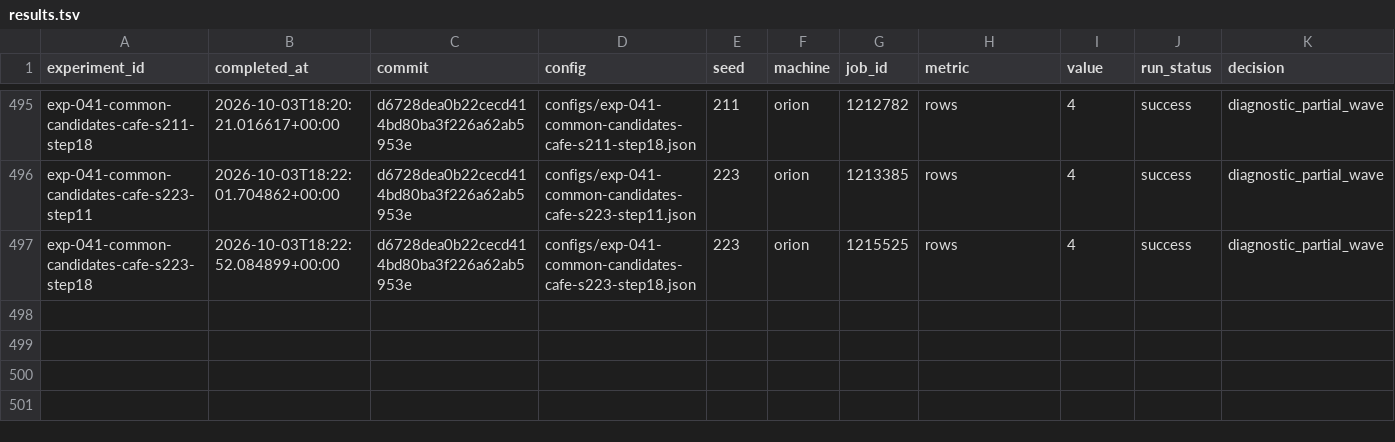
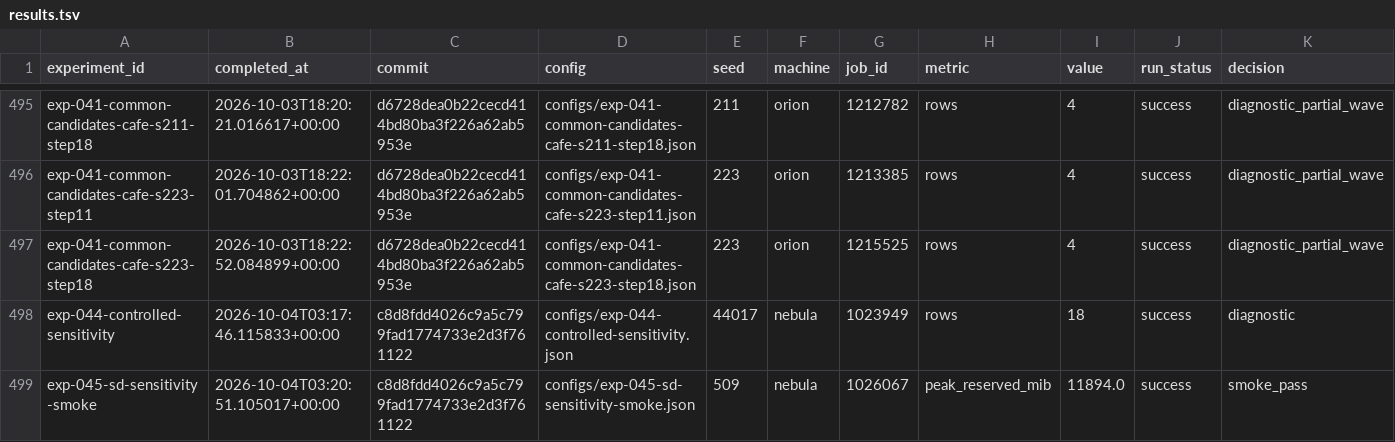
Before and after one commit to liamyzq/doit_online, a TSV file: experiments/results.tsv, drawn as a sheet; only a part is shown, gaps mark what is left out; rows hold the shown columns only; the diff names each change by its address in the sheet, - before the commit and + after, or states it on an @@ line.

Commit message:
exp: record successful sensitivity checks and measure complete smoothing cost
Record exp-044's exact-adjoint and finite-difference checks, its controlled
high-frequency sensitivity comparison and clean control, and exp-045's FP32
smoke with exact reward/forward/VJP counts and 11894 MiB peak reserved memory.
Preserve the tested configs, environment acquisition, terminal records, job
transitions and small outputs. Distinguish these observations from an unmeasured
ideal SD Jacobian and set the next queue reservation from the observed memory.

Time each entire synchronized sensitivity operation so added smoothing forwards
are included, and synchronize before the backward-only timer. Retain the probe
engine in the runner so failures preserve consumed query and forward counts.
These instrumentation corrections do not alter the sensitivity formulas or
repeat the already successful numerical checks. The eight-state discovery
configuration stays fixed for the next execution commit.

```diff
--- a/experiments/results.tsv
+++ b/experiments/results.tsv
+row 498: exp-044-controlled-sensitivity | 2026-10-04T03:17:46.115833+00:00 | c8d8fdd4026c9a5c799fad1774733e2d3f761122 | configs/exp-044-controlled-sensitivity.json | 44017 | nebula | 1023949 | rows | 18 | success | diagnostic
+row 499: exp-045-sd-sensitivity-smoke | 2026-10-04T03:20:51.105017+00:00 | c8d8fdd4026c9a5c799fad1774733e2d3f761122 | configs/exp-045-sd-sensitivity-smoke.json | 509 | nebula | 1026067 | peak_reserved_mib | 11894.0 | success | smoke_pass
```
Also changed, not shown: 27 other files.
